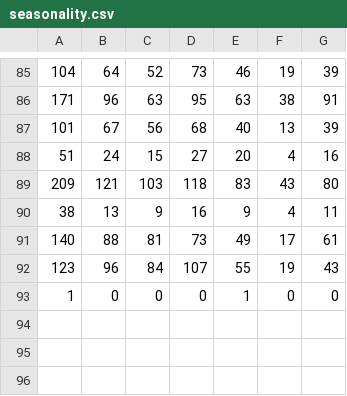
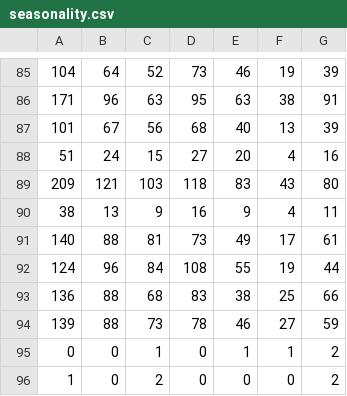
Before and after one commit to auroragonzalez/hola, a CSV file: seasonality.csv, drawn as a sheet; only a part is shown, gaps mark what is left out.

Commit message:
Seasonality-from-2018-01-02-to-2018-04-05.csv added

```diff
--- a/seasonality.csv
+++ b/seasonality.csv
@@ -91,3 +91,6 @@
 140,88,81,73,49,17,61
-123,96,84,107,55,19,43
-1,0,0,0,1,0,0
+124,96,84,108,55,19,44
+136,88,68,83,38,25,66
+139,88,73,78,46,27,59
+0,0,1,0,1,1,2
+1,0,2,0,0,0,2
```
Also changed, not shown: seasonalityTest.csv.
